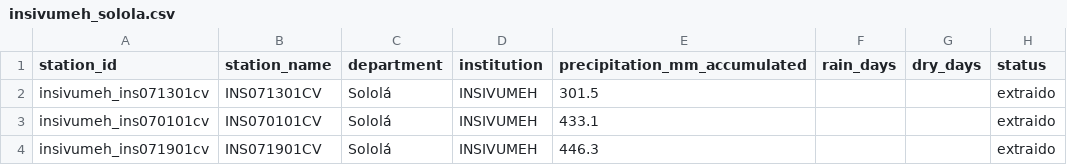
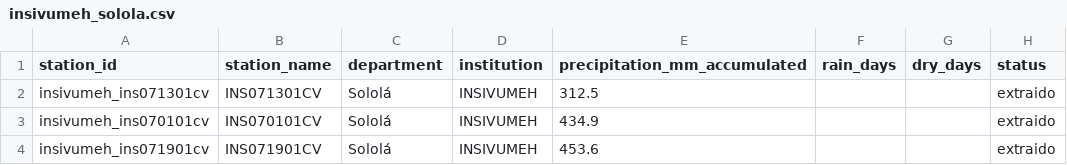
Before and after one commit to geograficaaala/MTA, a CSV file: docs/data/precipitaciones/insivumeh_solola.csv, drawn as a sheet; only a part is shown; the diff names each change by its address in the sheet, - before the commit and + after, or states it on an @@ line.

```diff
--- a/docs/data/precipitaciones/insivumeh_solola.csv
+++ b/docs/data/precipitaciones/insivumeh_solola.csv
-E2 (precipitation_mm_accumulated): 301.5
+E2 (precipitation_mm_accumulated): 312.5
-E3 (precipitation_mm_accumulated): 433.1
+E3 (precipitation_mm_accumulated): 434.9
-E4 (precipitation_mm_accumulated): 446.3
+E4 (precipitation_mm_accumulated): 453.6
```
Also changed, not shown: docs/data/precipitaciones/estaciones_precipitacion.csv, docs/data/precipitaciones/historico/2026/2026-09.csv, 11 other files.
